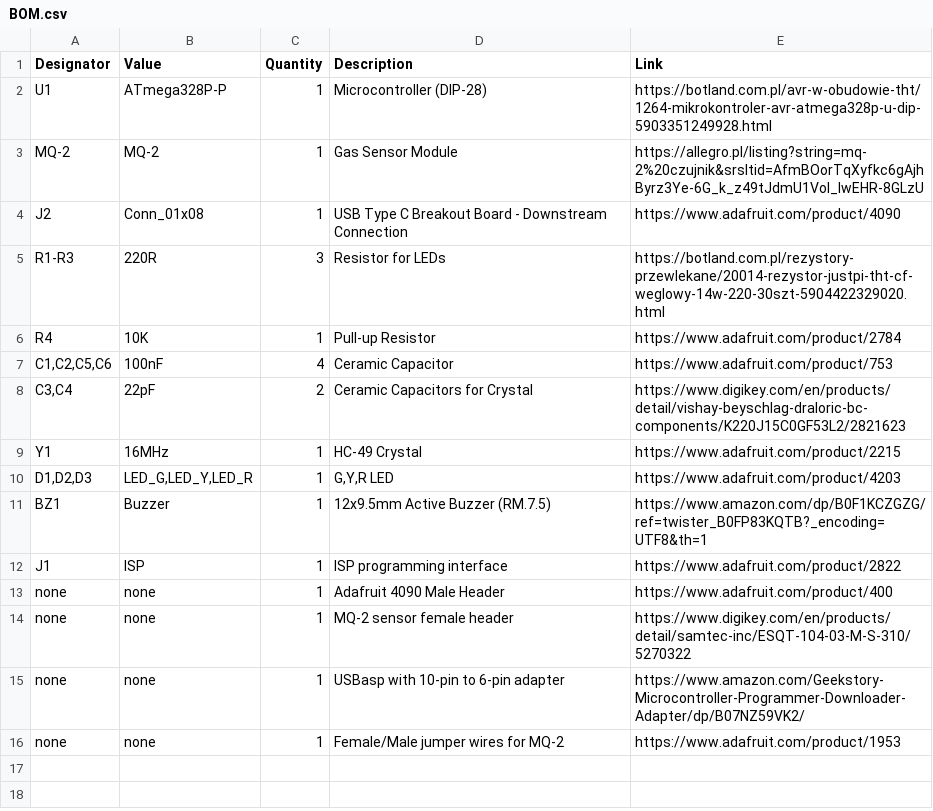
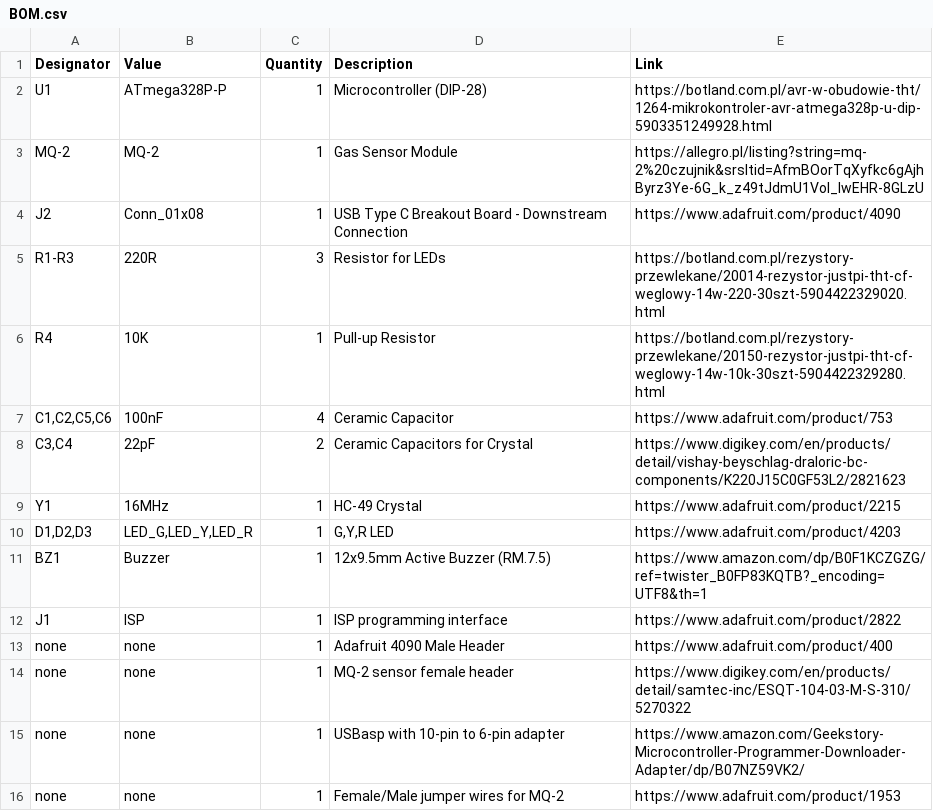
Before and after one commit to szpuszi/MQ-2-gas-detector, a CSV file: Manufacturing/BOM.csv, drawn as a sheet.

Commit message:
Update BOM.csv

```diff
--- a/Manufacturing/BOM.csv
+++ b/Manufacturing/BOM.csv
@@ -5,3 +5,3 @@ J2,Conn_01x08,1,USB Type C Breakout Board - Downstream Connection,https://www.ad
 R1-R3,220R,3,Resistor for LEDs,https://botland.com.pl/rezystory-przewlekane/20014-rezystor-justpi-tht-cf-weglowy-14w-220-30szt-5904422329020.html
-R4,10K,1,Pull-up Resistor,https://www.adafruit.com/product/2784
+R4,10K,1,Pull-up Resistor,https://botland.com.pl/rezystory-przewlekane/20150-rezystor-justpi-tht-cf-weglowy-14w-10k-30szt-5904422329280.html
 "C1,C2,C5,C6",100nF,4,Ceramic Capacitor,https://www.adafruit.com/product/753
```
